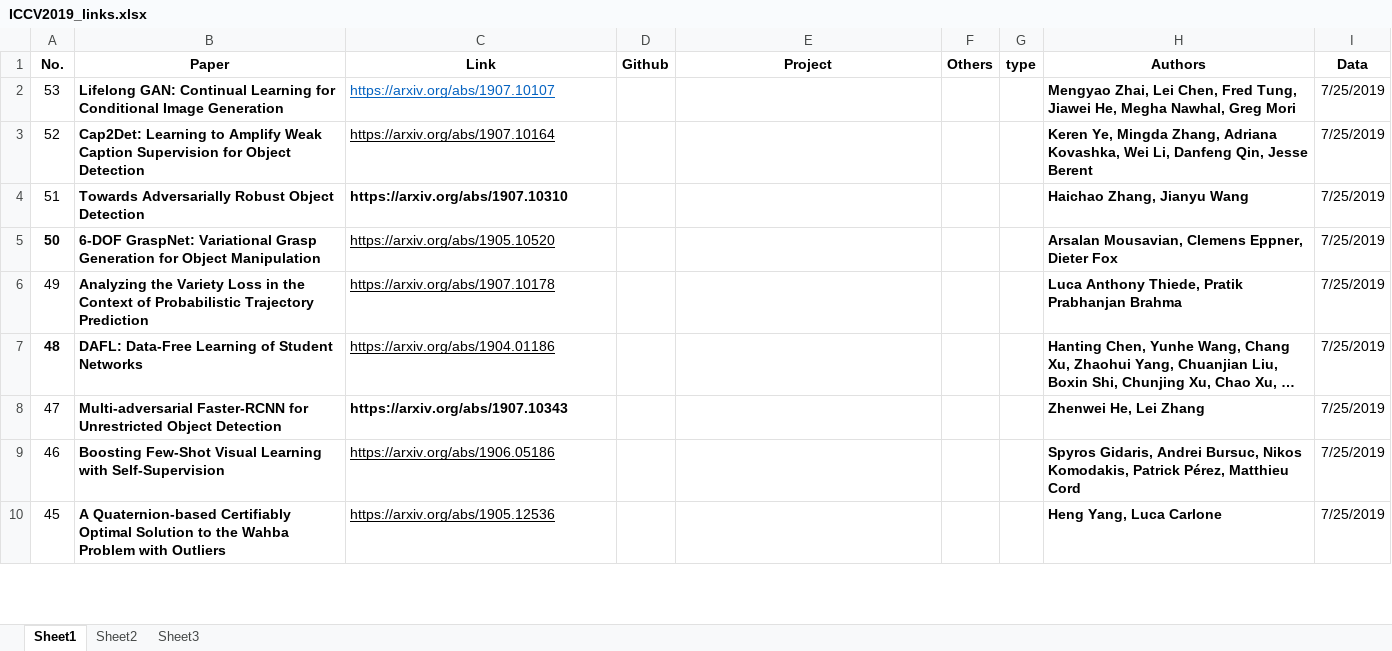
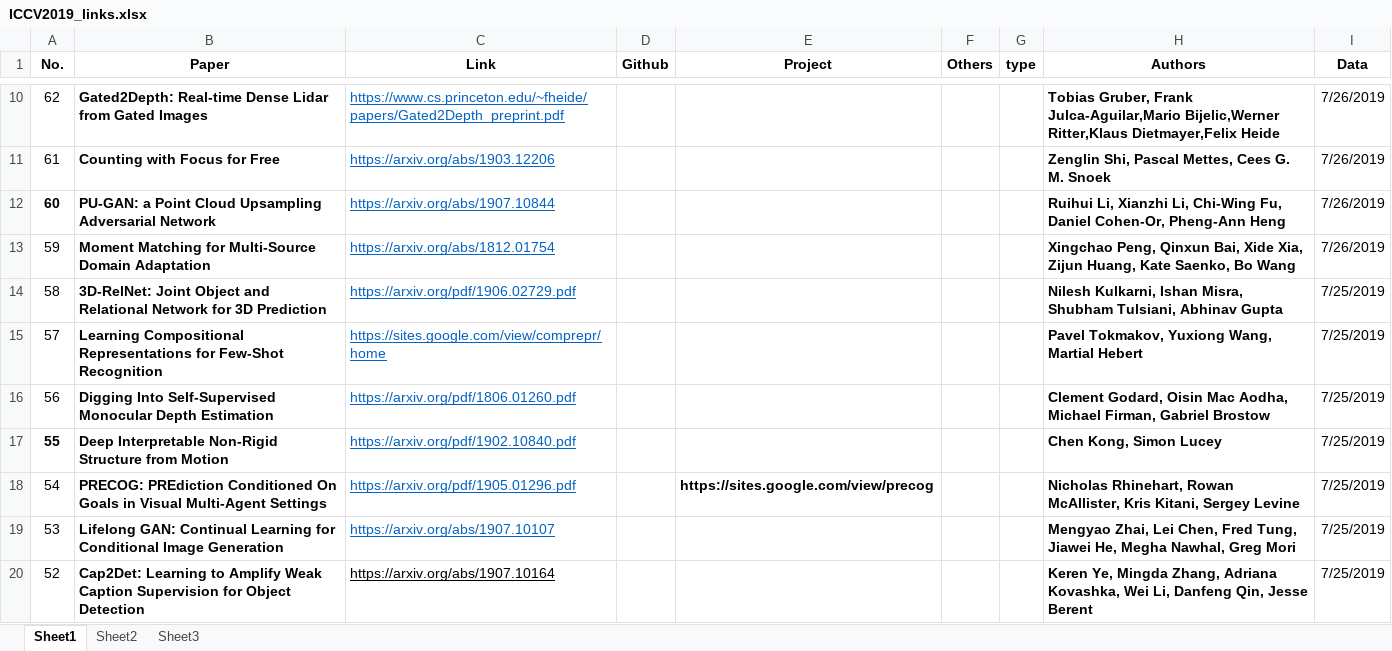
Before and after one commit to extreme-assistant/ICCV2023-Paper-Code-Interpretation, an Excel workbook: ICCV2019_links.xlsx, sheet Sheet1, drawn as a sheet; only a part is shown, gaps mark what is left out; the shorter side is filled out with more unchanged rows; long unchanged cells end in …; values as stored, in another font and other column widths than the file's, no borders; conditional formats not drawn; the diff covers the shown part only; the diff names each change by its address in the sheet, - before the commit and + after, or states it on an @@ line.

Commit message:
add 10 new papers,61~70

```diff
--- a/ICCV2019_links.xlsx (sheet Sheet1)
+++ b/ICCV2019_links.xlsx (sheet Sheet1)
+row 10: 62 | Gated2Depth: Real-time Dense Lidar from Gated Images | https://www.cs.princeton.edu/~fheide/papers/Gated2Depth_preprint.pdf |  |  |  |  | Tobias Gruber, Frank Julca-Aguilar,Mario Bijelic,Werner Ritter,Klaus Dietmayer,Felix Heide | 7/26/2019
+row 11: 61 | Counting with Focus for Free | https://arxiv.org/abs/1903.12206 |  |  |  |  | Zenglin Shi, Pascal Mettes, Cees G. M. Snoek | 7/26/2019
+row 12: 60 | PU-GAN: a Point Cloud Upsampling Adversarial Network | https://arxiv.org/abs/1907.10844 |  |  |  |  | Ruihui Li, Xianzhi Li, Chi-Wing Fu, Daniel Cohen-Or, Pheng-Ann Heng | 7/26/2019
+row 13: 59 | Moment Matching for Multi-Source Domain Adaptation | https://arxiv.org/abs/1812.01754 |  |  |  |  | Xingchao Peng, Qinxun Bai, Xide Xia, Zijun Huang, Kate Saenko, Bo Wang | 7/26/2019
+row 14: 58 | 3D-RelNet: Joint Object and Relational Network for 3D Prediction | https://arxiv.org/pdf/1906.02729.pdf |  |  |  |  | Nilesh Kulkarni, Ishan Misra, Shubham Tulsiani, Abhinav Gupta | 7/25/2019
+row 15: 57 | Learning Compositional Representations for Few-Shot Recognition | https://sites.google.com/view/comprepr/home |  |  |  |  | Pavel Tokmakov, Yuxiong Wang, Martial Hebert | 7/25/2019
+row 16: 56 | Digging Into Self-Supervised Monocular Depth Estimation | https://arxiv.org/pdf/1806.01260.pdf |  |  |  |  | Clement Godard, Oisin Mac Aodha, Michael Firman, Gabriel Brostow | 7/25/2019
+row 17: 55 | Deep Interpretable Non-Rigid Structure from Motion | https://arxiv.org/pdf/1902.10840.pdf |  |  |  |  | Chen Kong, Simon Lucey | 7/25/2019
+row 18: 54 | PRECOG: PREdiction Conditioned On Goals in Visual Multi-Agent Settings | https://arxiv.org/pdf/1905.01296.pdf |  | https://sites.google.com/view/precog |  |  | Nicholas Rhinehart, Rowan McAllister, Kris Kitani, Sergey Levine | 7/25/2019
```
Also changed, not shown: 8 added rows and 1 edited cell elsewhere in this sheet, 2 other files.
